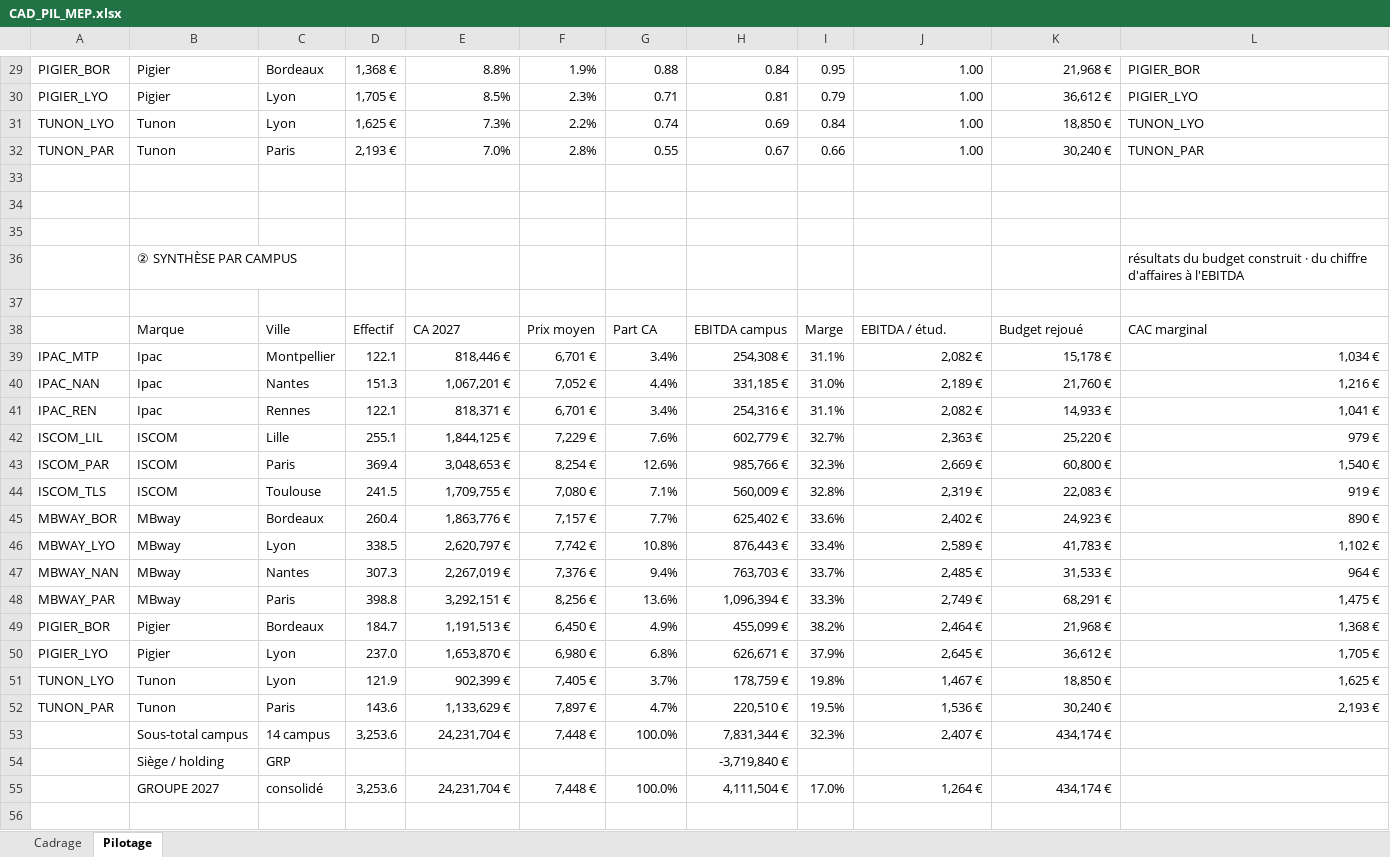
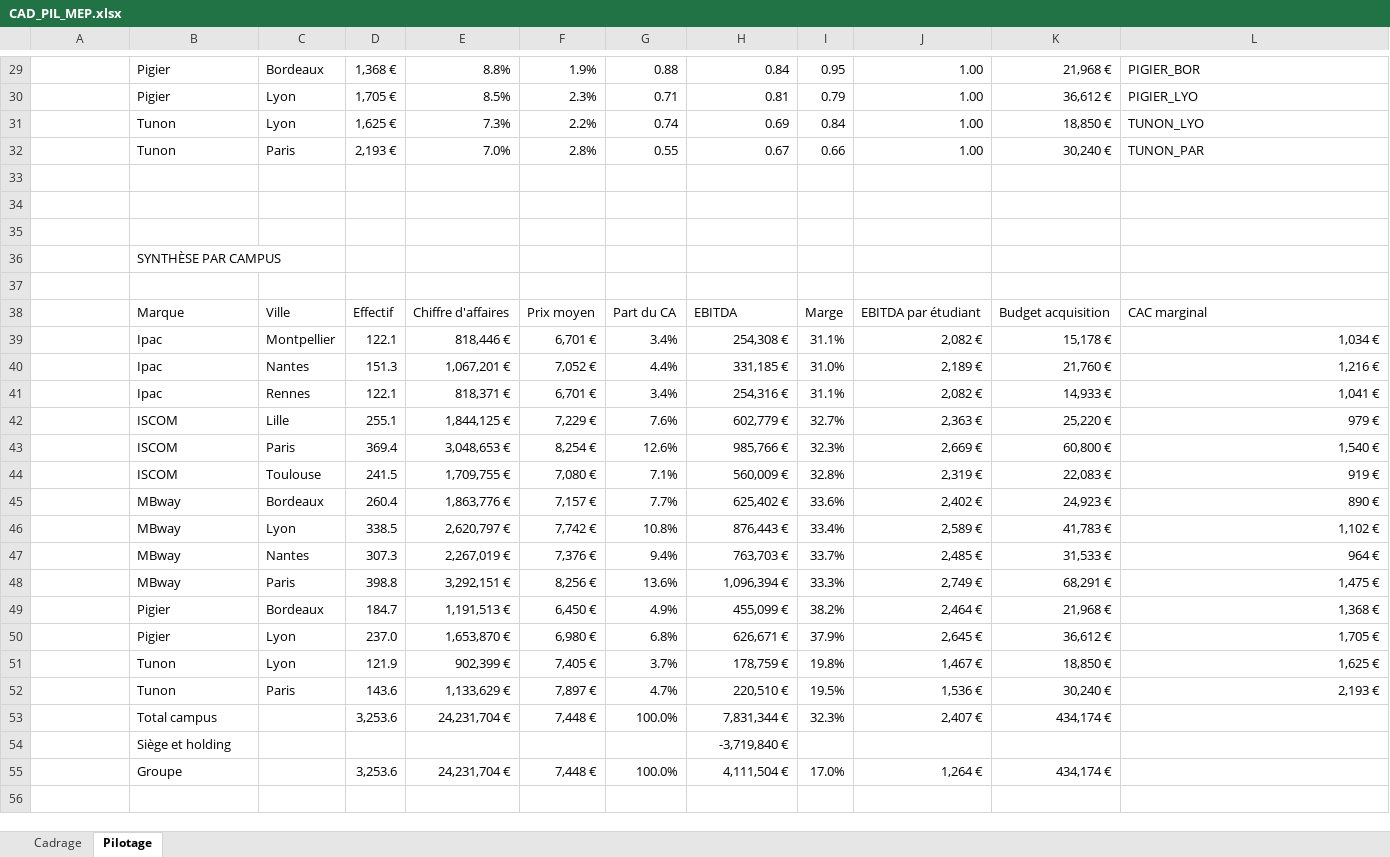
Before and after one commit to elmeziatims-art/demo5, an Excel workbook: eduservices/CAD_PIL_MEP.xlsx, sheet Pilotage, drawn as a sheet; only a part is shown, gaps mark what is left out; values as stored, in another font and other column widths than the file's, no cell formats; conditional formats not drawn; removed rows and columns are numbered as before the commit, all else as after; the diff covers the shown part only; the diff names each change by its address in the sheet, - before the commit and + after, or states it on an @@ line.

```diff
--- a/eduservices/CAD_PIL_MEP.xlsx (sheet Pilotage)
+++ b/eduservices/CAD_PIL_MEP.xlsx (sheet Pilotage)
-A29: PIGIER_BOR
+A29: (empty)
-A30: PIGIER_LYO
+A30: (empty)
-A31: TUNON_LYO
+A31: (empty)
-A32: TUNON_PAR
+A32: (empty)
-row 36:  | ② SYNTHÈSE PAR CAMPUS |  |  |  |  |  |  |  |  |  | résultats du budget construit · du chiffre d'affaires à l'EBITDA
+row 36:  | SYNTHÈSE PAR CAMPUS
-E38: CA 2027
+E38: Chiffre d'affaires
-G38: Part CA
+G38: Part du CA
-H38: EBITDA campus
+H38: EBITDA
-J38: EBITDA / étud.
+J38: EBITDA par étudiant
-K38: Budget rejoué
+K38: Budget acquisition
-A39: IPAC_MTP
+A39: (empty)
-A40: IPAC_NAN
+A40: (empty)
-A41: IPAC_REN
+A41: (empty)
-A42: ISCOM_LIL
+A42: (empty)
-A43: ISCOM_PAR
+A43: (empty)
-A44: ISCOM_TLS
+A44: (empty)
-A45: MBWAY_BOR
+A45: (empty)
-A46: MBWAY_LYO
+A46: (empty)
-A47: MBWAY_NAN
+A47: (empty)
-A48: MBWAY_PAR
+A48: (empty)
-A49: PIGIER_BOR
+A49: (empty)
-A50: PIGIER_LYO
+A50: (empty)
-A51: TUNON_LYO
+A51: (empty)
-A52: TUNON_PAR
+A52: (empty)
-B53: Sous-total campus
+B53: Total campus
-C53: 14 campus
+C53: (empty)
-B54: Siège / holding
+B54: Siège et holding
-C54: GRP
+C54: (empty)
-B55: GROUPE 2027
+B55: Groupe
-C55: consolidé
+C55: (empty)
```
Also changed, not shown: 5 added rows, 5 removed rows and 21 edited cells elsewhere in this sheet, sheet Cadrage, cell formats, 1 other file.
